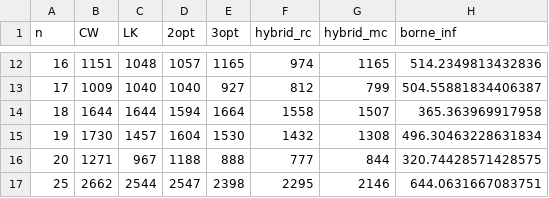
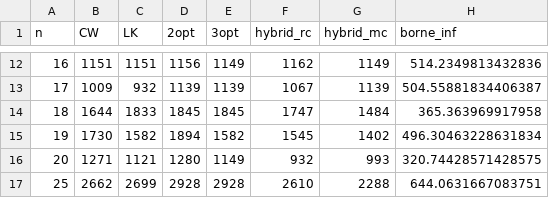
Before and after one commit to Darthkiller2Jr/projet_mpro, a CSV file: results_heuristiques/value_heuristic_false.csv, drawn as a sheet; only a part is shown, gaps mark what is left out; the diff covers the shown part only.

```diff
--- a/results_heuristiques/value_heuristic_false.csv
+++ b/results_heuristiques/value_heuristic_false.csv
@@ -12,6 +12,6 @@ n,CW,LK,2opt,3opt,hybrid_rc,hybrid_mc,borne_inf
-16,1151,1048,1057,1165,974,1165,514.2349813432836
-17,1009,1040,1040,927,812,799,504.55881834406387
-18,1644,1644,1594,1664,1558,1507,365.363969917958
-19,1730,1457,1604,1530,1432,1308,496.30463228631834
-20,1271,967,1188,888,777,844,320.74428571428575
-25,2662,2544,2547,2398,2295,2146,644.0631667083751
+16,1151,1151,1156,1149,1162,1149,514.2349813432836
+17,1009,932,1139,1139,1067,1139,504.55881834406387
+18,1644,1833,1845,1845,1747,1484,365.363969917958
+19,1730,1582,1894,1582,1545,1402,496.30463228631834
+20,1271,1121,1280,1149,932,993,320.74428571428575
+25,2662,2699,2928,2928,2610,2288,644.0631667083751
```
Also changed, not shown: 6 removed rows and 76 edited cells elsewhere in this file, results_heuristiques/time_heuristic_false.csv, results_heuristiques/time_heuristic_true.csv, 20 other files.
